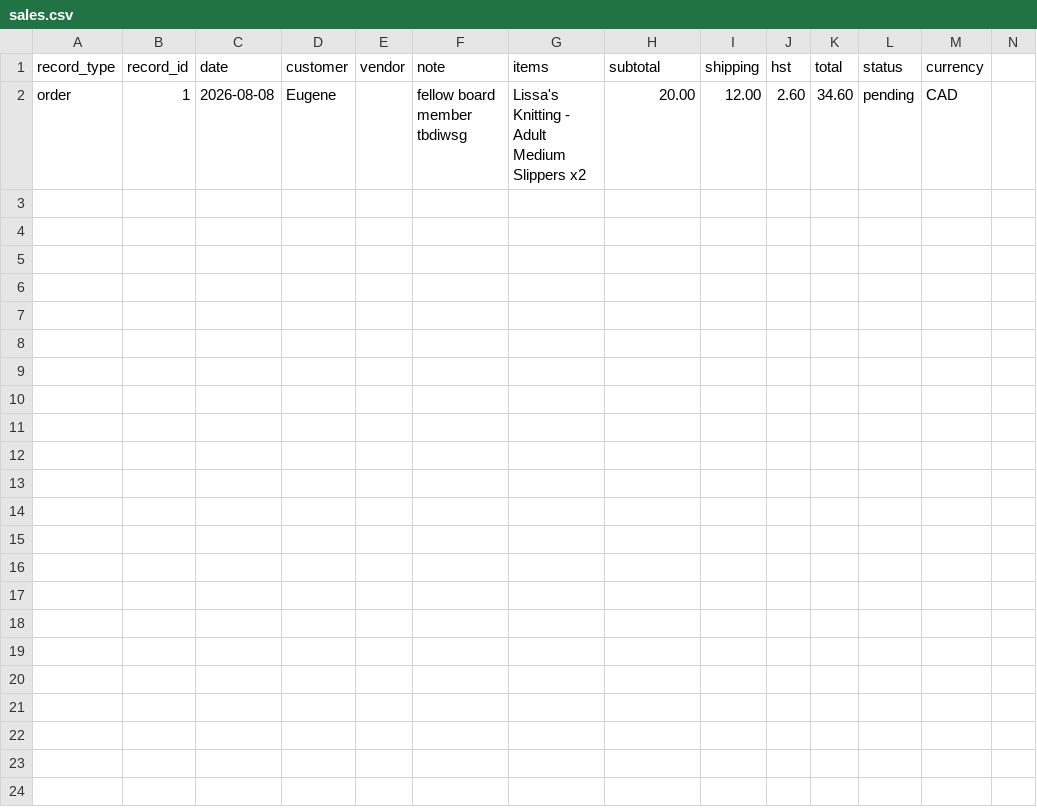
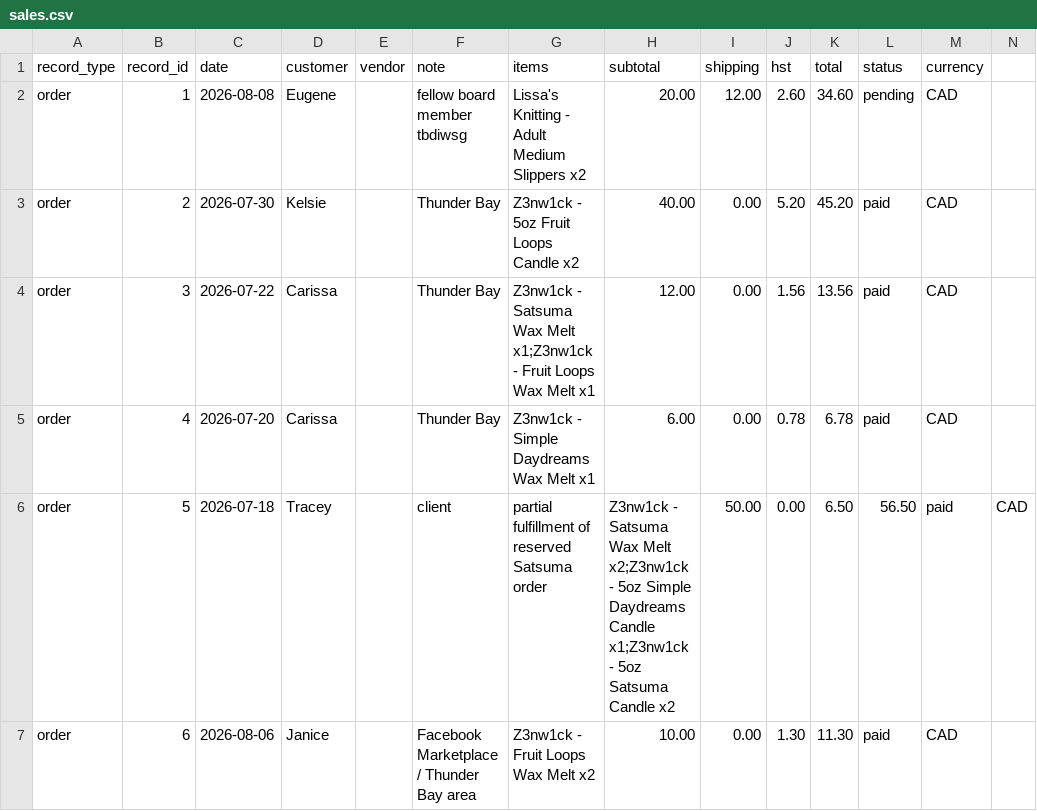
Before and after one commit to AbstractEmporiumArt/AbstractEmporiumArt, a CSV file: taxhacker/exports/sales.csv, drawn as a sheet; the diff names each change by its address in the sheet, - before the commit and + after, or states it on an @@ line.

Commit message:
fix: append 4 paid Z3nw1ck orders from vault sales log

```diff
--- a/taxhacker/exports/sales.csv
+++ b/taxhacker/exports/sales.csv
+row 3: order | 2 | 2026-07-30 | Kelsie |  | Thunder Bay | Z3nw1ck - 5oz Fruit Loops Candle x2 | 40.00 | 0.00 | 5.20 | 45.20 | paid | CAD
+row 4: order | 3 | 2026-07-22 | Carissa |  | Thunder Bay | Z3nw1ck - Satsuma Wax Melt x1;Z3nw1ck - Fruit Loops Wax Melt x1 | 12.00 | 0.00 | 1.56 | 13.56 | paid | CAD
+row 5: order | 4 | 2026-07-20 | Carissa |  | Thunder Bay | Z3nw1ck - Simple Daydreams Wax Melt x1 | 6.00 | 0.00 | 0.78 | 6.78 | paid | CAD
+row 6: order | 5 | 2026-07-18 | Tracey |  | client | partial fulfillment of reserved Satsuma order | Z3nw1ck - Satsuma Wax Melt x2;Z3nw1ck - 5oz Simple Daydreams Candle x1;Z3nw1ck - 5oz Satsuma Candle x2 | 50.00 | 0.00 | 6.50 | 56.50 | paid | CAD
+row 7: order | 6 | 2026-08-06 | Janice |  | Facebook Marketplace / Thunder Bay area | Z3nw1ck - Fruit Loops Wax Melt x2 | 10.00 | 0.00 | 1.30 | 11.30 | paid | CAD
```
Also changed, not shown: 2 other files.
